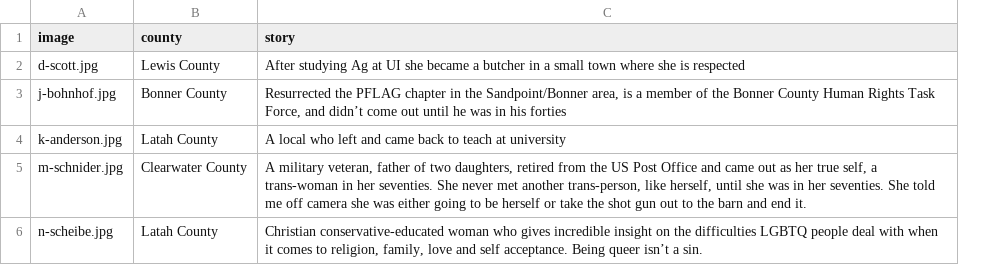
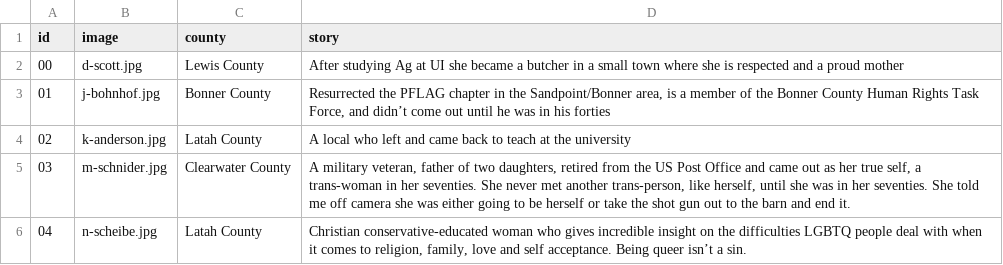
Before and after one commit to uidaholib/queered_source_original, a CSV file: _data/images.csv, drawn as a sheet; addresses are those after the commit; the diff names each change by its address in the sheet, - before the commit and + after, or states it on an @@ line.

Commit message:
add modals and data driven random content

```diff
--- a/_data/images.csv
+++ b/_data/images.csv
+column A (id), rows 2-6: 00 | 01 | 02 | 03 | 04
-D2 (story): …is respected
+D2 (story): …is respected and a proud mother
-D4 (story): …teach at university
+D4 (story): …teach at the university
```
Also changed, not shown: 3 other files.
